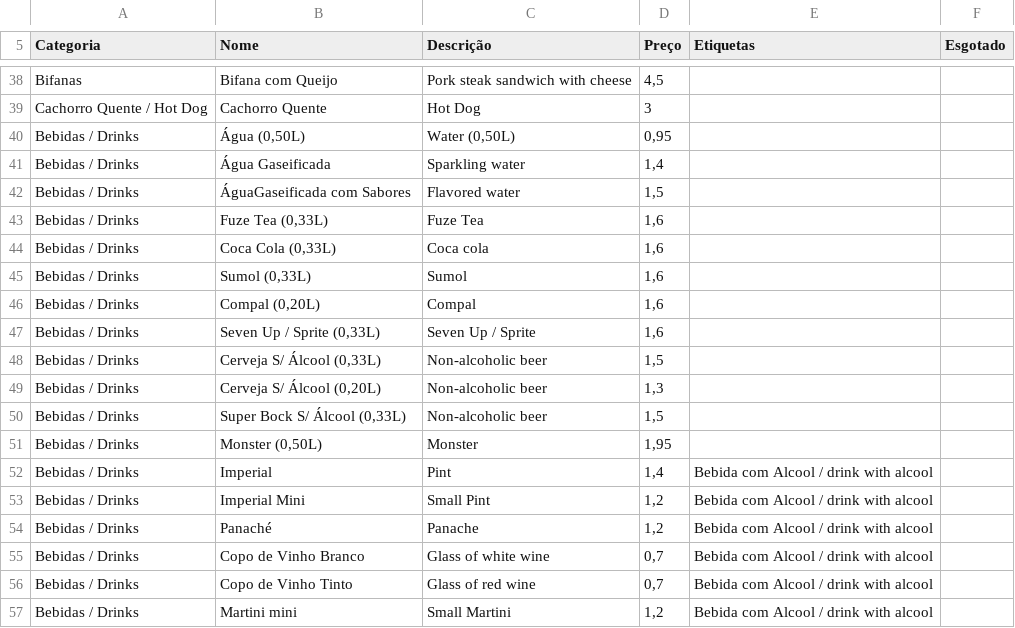
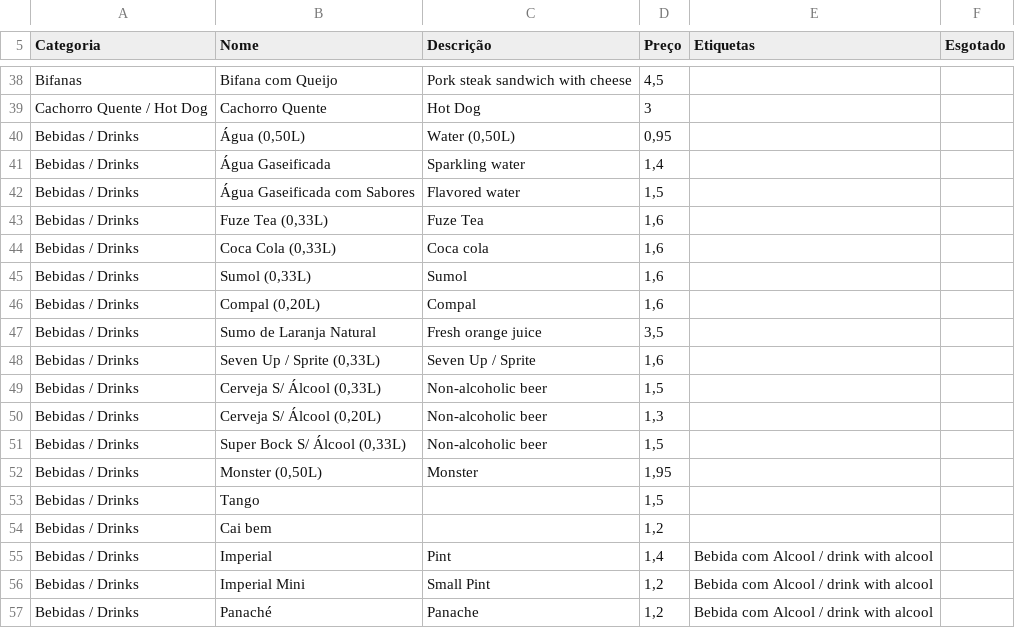
Before and after one commit to Rbrito80/menu, a CSV file: ponto513/menu.csv, drawn as a sheet; only a part is shown, gaps mark what is left out; the shorter side is filled out with more unchanged rows.

Commit message:
Add files via upload

```diff
--- a/ponto513/menu.csv
+++ b/ponto513/menu.csv
@@ -41,3 +41,3 @@ Bebidas / Drinks;Água (0,50L);Water (0,50L);0,95;;
 Bebidas / Drinks;Água Gaseificada;Sparkling water ;1,4;;
-Bebidas / Drinks;ÁguaGaseificada com Sabores;Flavored water;1,5;;
+Bebidas / Drinks;Água Gaseificada com Sabores;Flavored water;1,5;;
 Bebidas / Drinks;Fuze Tea (0,33L);Fuze Tea;1,6;;
@@ -46,2 +46,3 @@ Bebidas / Drinks;Sumol (0,33L);Sumol;1,6;;
 Bebidas / Drinks;Compal (0,20L);Compal;1,6;;
+Bebidas / Drinks;Sumo de Laranja Natural;Fresh orange juice;3,5;;
 Bebidas / Drinks;Seven Up / Sprite (0,33L);Seven Up / Sprite;1,6;;
@@ -51,2 +52,4 @@ Bebidas / Drinks;Super Bock S/ Álcool (0,33L);Non-alcoholic beer;1,5;;
 Bebidas / Drinks;Monster (0,50L);Monster;1,95;;
+Bebidas / Drinks;Tango;;1,5;;
+Bebidas / Drinks;Cai bem;;1,2;;
 Bebidas / Drinks;Imperial ;Pint;1,4;Bebida com Alcool / drink with alcool;
```
